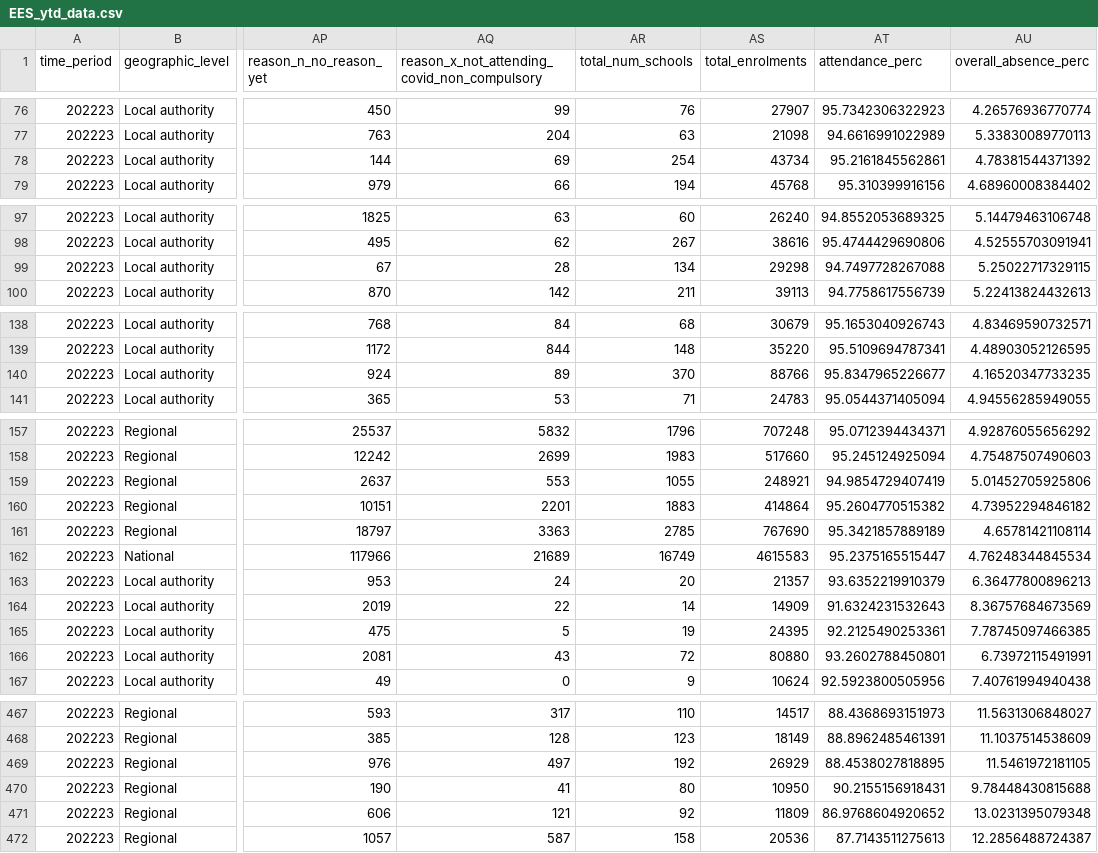
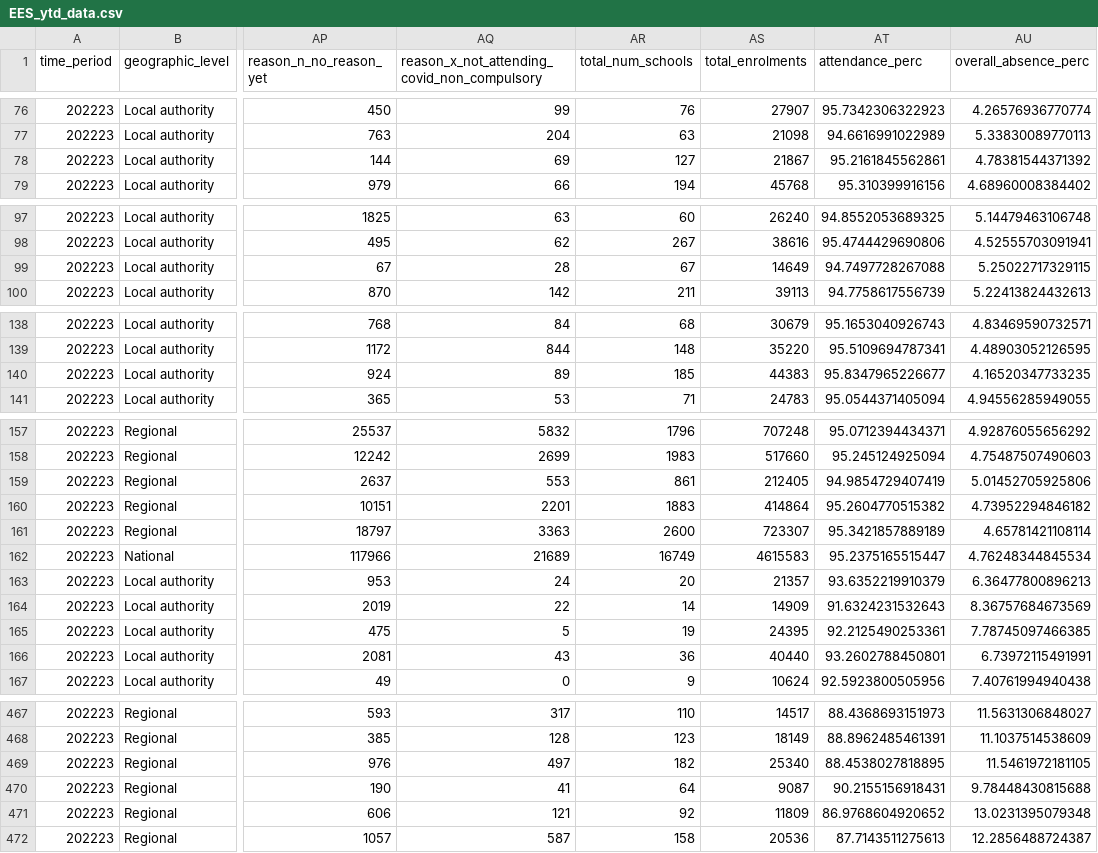
Before and after one commit to dfe-analytical-services/attendance-data-dashboard, a CSV file: data/EES_ytd_data.csv, drawn as a sheet; only a part is shown, gaps mark what is left out; the diff covers the shown part only; the diff names each change by its address in the sheet, - before the commit and + after, or states it on an @@ line.

```diff
--- a/data/EES_ytd_data.csv
+++ b/data/EES_ytd_data.csv
-AR78 (total_num_schools): 254
+AR78 (total_num_schools): 127
-AS78 (total_enrolments): 43734
+AS78 (total_enrolments): 21867
-AR99 (total_num_schools): 134
+AR99 (total_num_schools): 67
-AS99 (total_enrolments): 29298
+AS99 (total_enrolments): 14649
-AR140 (total_num_schools): 370
+AR140 (total_num_schools): 185
-AS140 (total_enrolments): 88766
+AS140 (total_enrolments): 44383
-AR159 (total_num_schools): 1055
+AR159 (total_num_schools): 861
-AS159 (total_enrolments): 248921
+AS159 (total_enrolments): 212405
-AR161 (total_num_schools): 2785
+AR161 (total_num_schools): 2600
-AS161 (total_enrolments): 767690
+AS161 (total_enrolments): 723307
-AR166 (total_num_schools): 72
+AR166 (total_num_schools): 36
-AS166 (total_enrolments): 80880
+AS166 (total_enrolments): 40440
-AR469 (total_num_schools): 192
+AR469 (total_num_schools): 182
-AS469 (total_enrolments): 26929
+AS469 (total_enrolments): 25340
-AR470 (total_num_schools): 80
+AR470 (total_num_schools): 64
-AS470 (total_enrolments): 10950
+AS470 (total_enrolments): 9087
```
Also changed, not shown: 52 edited cells elsewhere in this file, data/EES_weekly_data.csv, data/enrolments_schools_denominator.csv, 1 other file.
